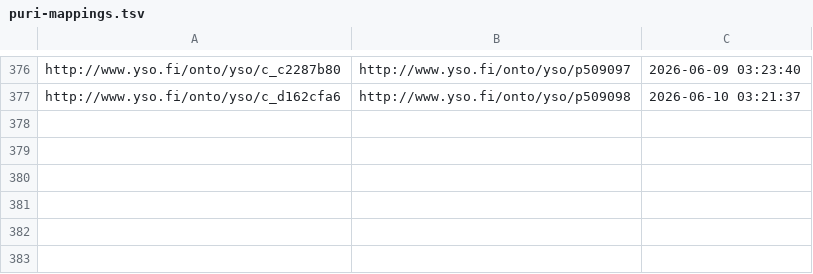
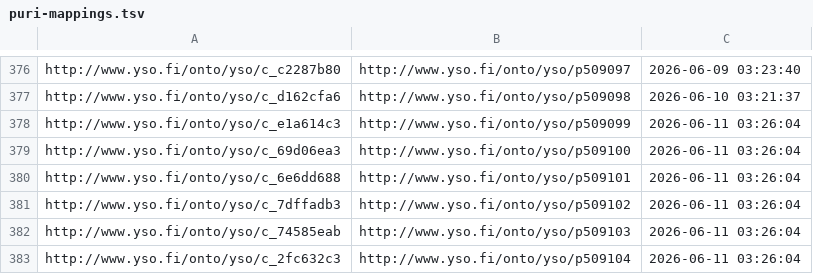
Before and after one commit to NatLibFi/Finto-data, a TSV file: vocabularies/yso-paikat/puri-mappings.tsv, drawn as a sheet; only a part is shown, gaps mark what is left out; the diff names each change by its address in the sheet, - before the commit and + after, or states it on an @@ line.

Commit message:
automaattipäivitys: YSO-paikat

```diff
--- a/vocabularies/yso-paikat/puri-mappings.tsv
+++ b/vocabularies/yso-paikat/puri-mappings.tsv
+row 378: http://www.yso.fi/onto/yso/c_e1a614c3 | http://www.yso.fi/onto/yso/p509099 | 2026-06-11 03:26:04
+row 379: http://www.yso.fi/onto/yso/c_69d06ea3 | http://www.yso.fi/onto/yso/p509100 | 2026-06-11 03:26:04
+row 380: http://www.yso.fi/onto/yso/c_6e6dd688 | http://www.yso.fi/onto/yso/p509101 | 2026-06-11 03:26:04
+row 381: http://www.yso.fi/onto/yso/c_7dffadb3 | http://www.yso.fi/onto/yso/p509102 | 2026-06-11 03:26:04
+row 382: http://www.yso.fi/onto/yso/c_74585eab | http://www.yso.fi/onto/yso/p509103 | 2026-06-11 03:26:04
+row 383: http://www.yso.fi/onto/yso/c_2fc632c3 | http://www.yso.fi/onto/yso/p509104 | 2026-06-11 03:26:04
```
Also changed, not shown: 3 other files.
